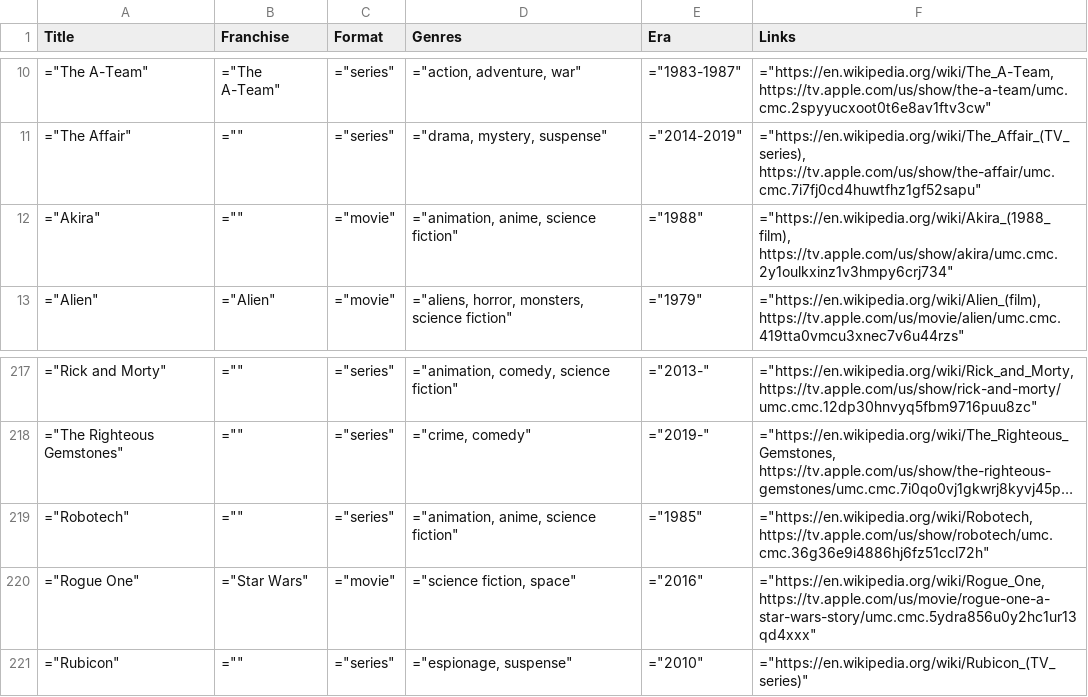
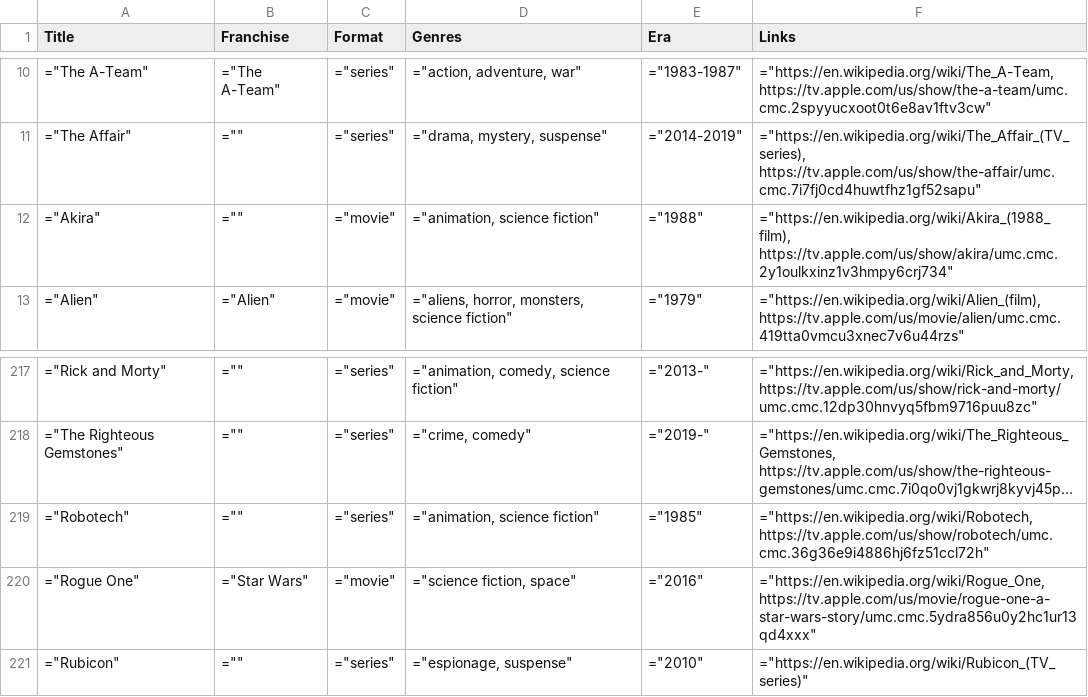
Before and after one commit to toddheasley/couchnado, a TSV file: docs/index.tsv, drawn as a sheet; only a part is shown, gaps mark what is left out; long unchanged cells end in …; the diff names each change by its address in the sheet, - before the commit and + after, or states it on an @@ line.

```diff
--- a/docs/index.tsv
+++ b/docs/index.tsv
-D12 (Genres): ="animation, anime, science fiction"
+D12 (Genres): ="animation, science fiction"
-D219 (Genres): ="animation, anime, science fiction"
+D219 (Genres): ="animation, science fiction"
```
Also changed, not shown: 9 other files.
